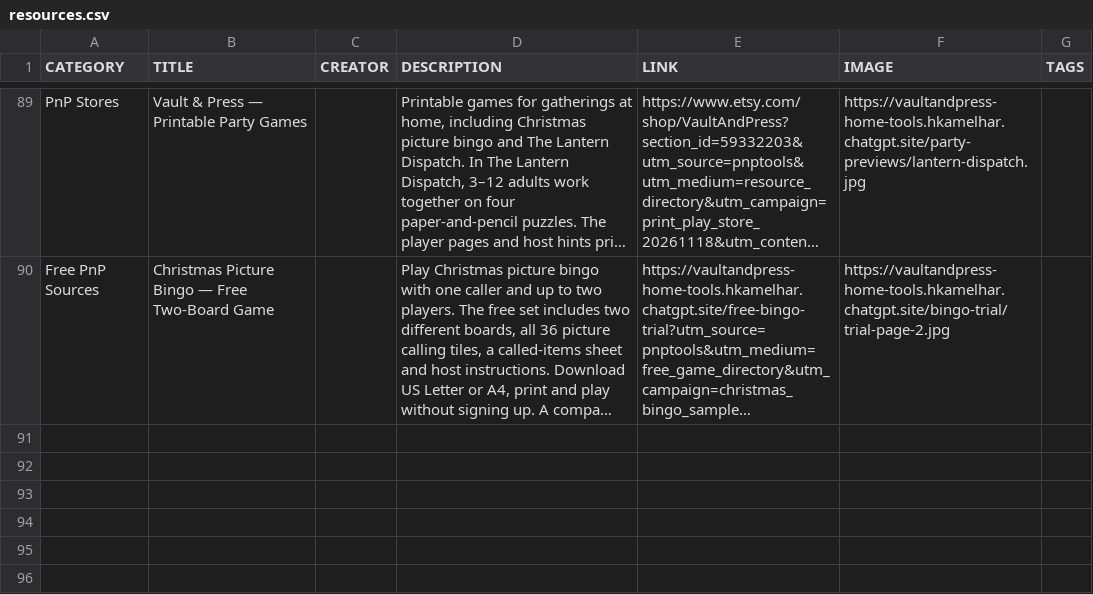
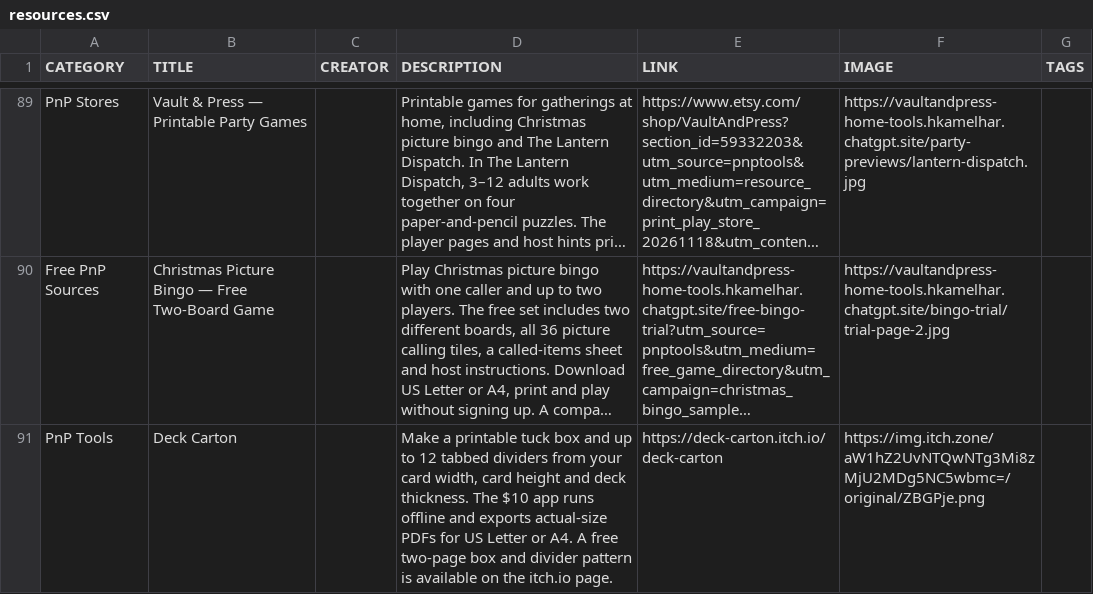
Before and after one commit to mgonzalvez/pnptools, a CSV file: data/resources.csv, drawn as a sheet; only a part is shown, gaps mark what is left out; long unchanged cells end in …; the diff names each change by its address in the sheet, - before the commit and + after, or states it on an @@ line.

Commit message:
chore: sync resources.csv from Google Sheets

```diff
--- a/data/resources.csv
+++ b/data/resources.csv
+row 91: PnP Tools | Deck Carton |  | Make a printable tuck box and up to 12 tabbed dividers from your card width, card height and deck thickness. The $10 app runs offline and exports actual-size PDFs for US Letter or A4. A free two-page box and divider pattern is available on the itch.io page. | https://deck-carton.itch.io/deck-carton | https://img.itch.zone/aW1hZ2UvNTQwNTg3Mi8zMjU2MDg5NC5wbmc=/original/ZBGPje.png
```
